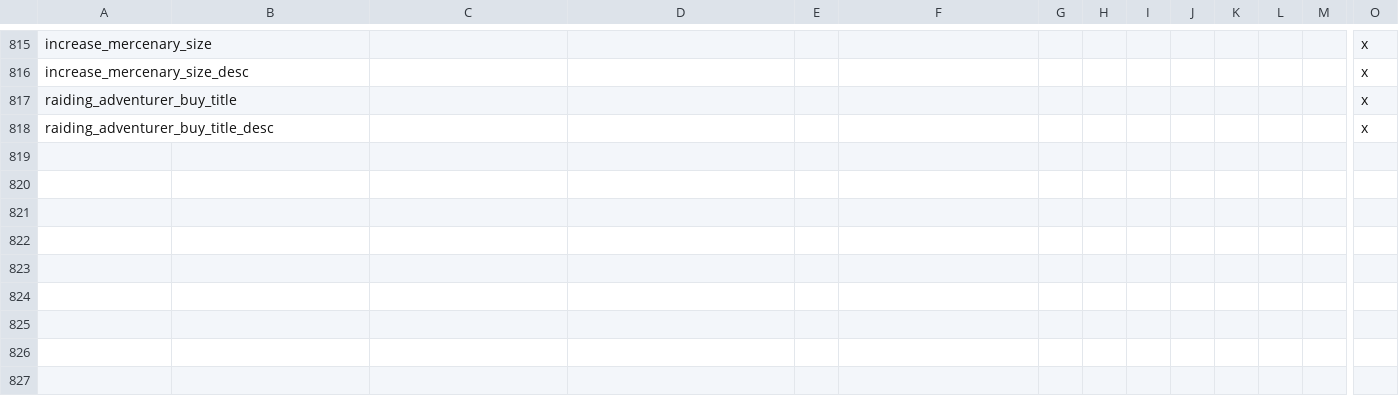
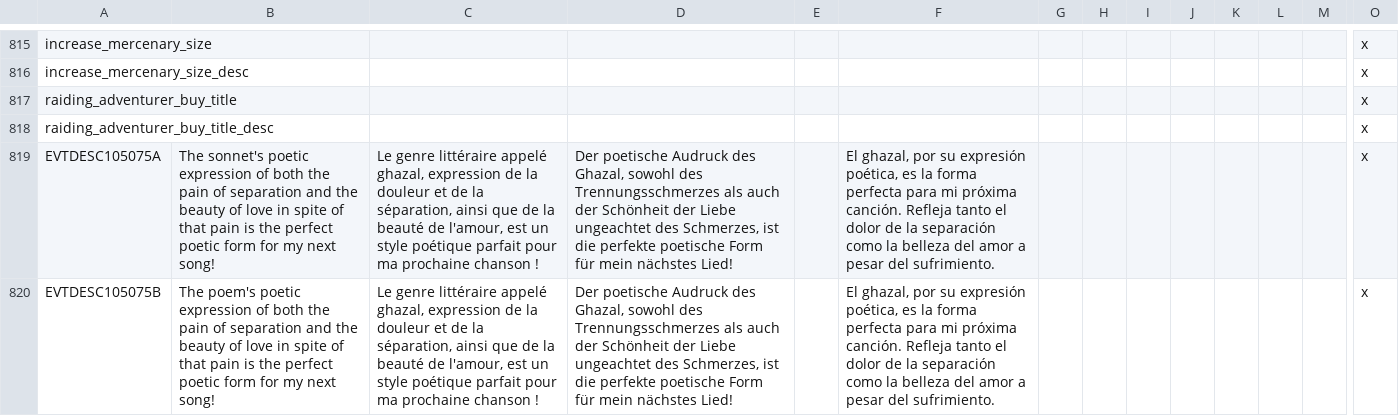
Before and after one commit to Numahr/lux-invicta-repository, a CSV file: localisation/Zzz_want_to_be_sure_im_the_last_file_the_bloody_thing_reads_exclamationmark.csv, drawn as a sheet; only a part is shown, gaps mark what is left out; rows hold the shown columns only; the diff names each change by its address in the sheet, - before the commit and + after, or states it on an @@ line.

```diff
--- a/localisation/Zzz_want_to_be_sure_im_the_last_file_the_bloody_thing_reads_exclamationmark.csv
+++ b/localisation/Zzz_want_to_be_sure_im_the_last_file_the_bloody_thing_reads_exclamationmark.csv
+row 819: EVTDESC105075A | The sonnet's poetic expression of both the pain of separation and the beauty of love in spite of that pain is the perfect poetic form for my next song! | Le genre littéraire appelé ghazal, expression de la douleur et de la séparation, ainsi que de la beauté de l'amour, est un style poétique parfait pour ma prochaine chanson ! | Der poetische Audruck des Ghazal, sowohl des Trennungsschmerzes als auch der Schönheit der Liebe ungeachtet des Schmerzes, ist die perfekte poetische Form für mein nächstes Lied! |  | El ghazal, por su expresión poética, es la forma perfecta para mi próxima canción. Refleja tanto el dolor de la separación como la belleza del amor a pesar del sufrimiento. |  |  |  |  |  |  |  | x
+row 820: EVTDESC105075B | The poem's poetic expression of both the pain of separation and the beauty of love in spite of that pain is the perfect poetic form for my next song! | Le genre littéraire appelé ghazal, expression de la douleur et de la séparation, ainsi que de la beauté de l'amour, est un style poétique parfait pour ma prochaine chanson ! | Der poetische Audruck des Ghazal, sowohl des Trennungsschmerzes als auch der Schönheit der Liebe ungeachtet des Schmerzes, ist die perfekte poetische Form für mein nächstes Lied! |  | El ghazal, por su expresión poética, es la forma perfecta para mi próxima canción. Refleja tanto el dolor de la separación como la belleza del amor a pesar del sufrimiento. |  |  |  |  |  |  |  | x
```
Also changed, not shown: localisation/00_misc_localisation_error_fixes.csv, localisation/achievements.csv, 4 other files.
